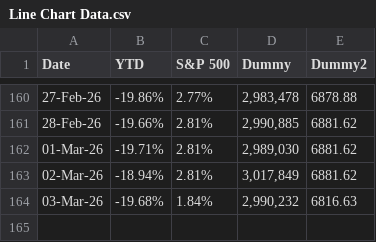
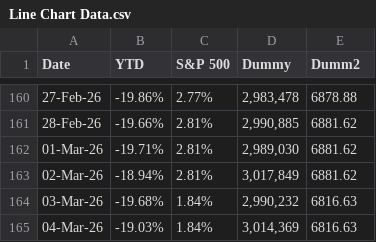
Before and after one commit to jy-1017/My-Investment-Portfolio, a CSV file: docs/Line Chart Data.csv, drawn as a sheet; only a part is shown, gaps mark what is left out; the diff names each change by its address in the sheet, - before the commit and + after, or states it on an @@ line.

```diff
--- a/docs/Line Chart Data.csv
+++ b/docs/Line Chart Data.csv
-E1: Dummy2
+E1: Dumm2
+row 165: 04-Mar-26 | -19.03% | 1.84% | 3,014,369 | 6816.63
```
Also changed, not shown: docs/Top Positions Data.csv, 6 other files.
